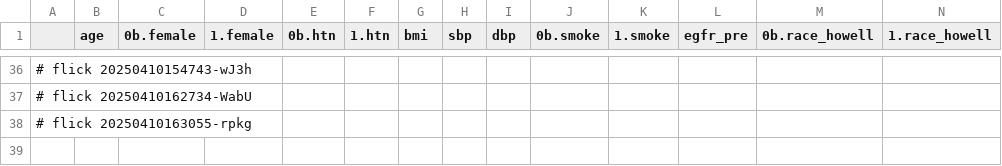
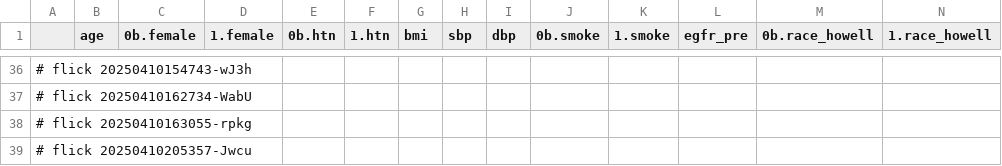
Before and after one commit to abikesa/phantom, a CSV file: kitabo/ensi/nis/App/assets/csv/cox_var_original.csv, drawn as a sheet; only a part is shown, gaps mark what is left out; rows hold the shown columns only; the diff names each change by its address in the sheet, - before the commit and + after, or states it on an @@ line.

Commit message:
kitabo/ensi/nis/App/assets/csv/cox_var_original.csv

```diff
--- a/kitabo/ensi/nis/App/assets/csv/cox_var_original.csv
+++ b/kitabo/ensi/nis/App/assets/csv/cox_var_original.csv
+row 39: # flick 20250410205357-Jwcu
```
